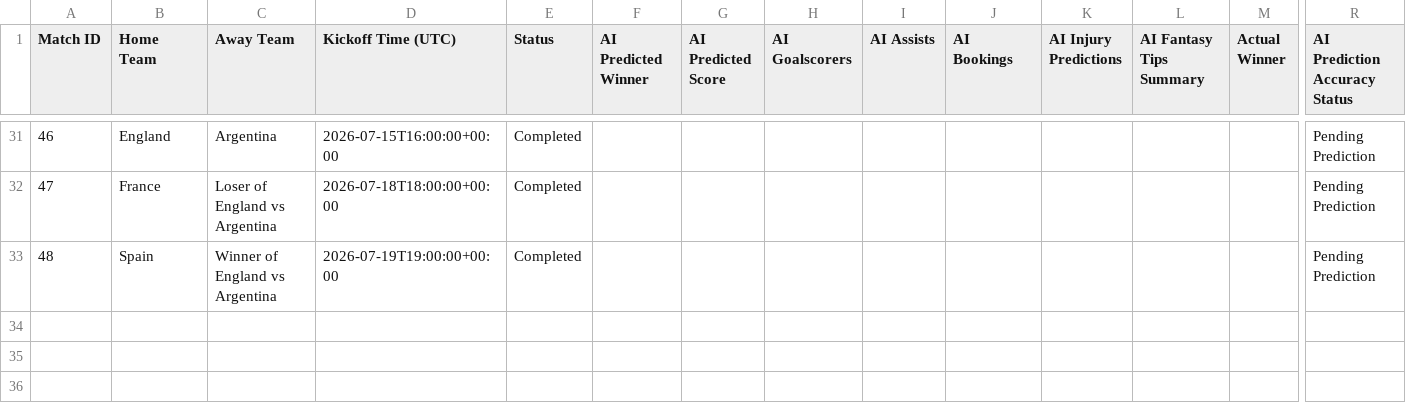
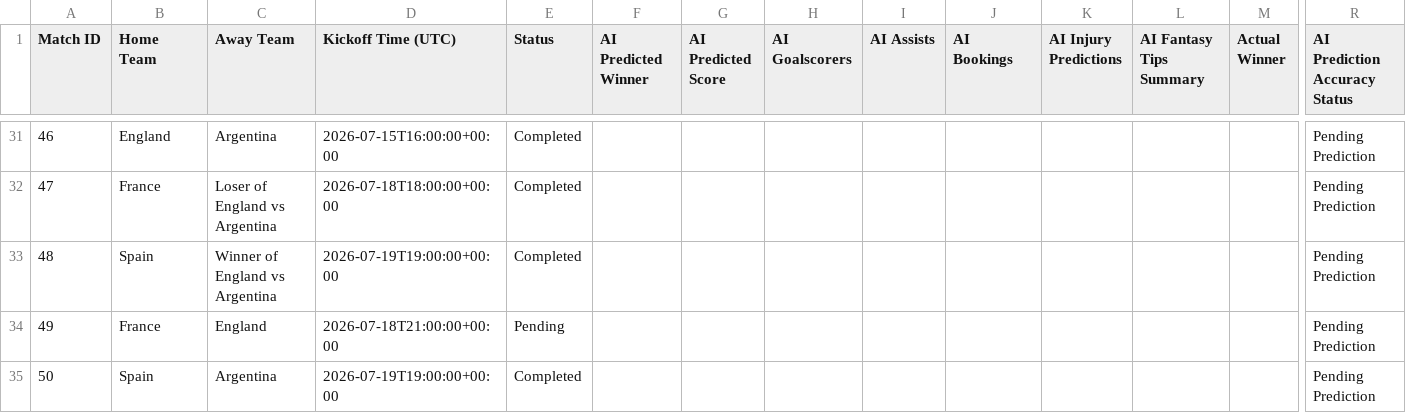
Before and after one commit to TanivAshraf/world-cup-agent, a CSV file: wc_predictions_archive.csv, drawn as a sheet; only a part is shown, gaps mark what is left out; rows hold the shown columns only; the diff names each change by its address in the sheet, - before the commit and + after, or states it on an @@ line.

```diff
--- a/wc_predictions_archive.csv
+++ b/wc_predictions_archive.csv
+row 34: 49 | France | England | 2026-07-18T21:00:00+00:00 | Pending |  |  |  |  |  |  |  |  | Pending Prediction
+row 35: 50 | Spain | Argentina | 2026-07-19T19:00:00+00:00 | Completed |  |  |  |  |  |  |  |  | Pending Prediction
```
